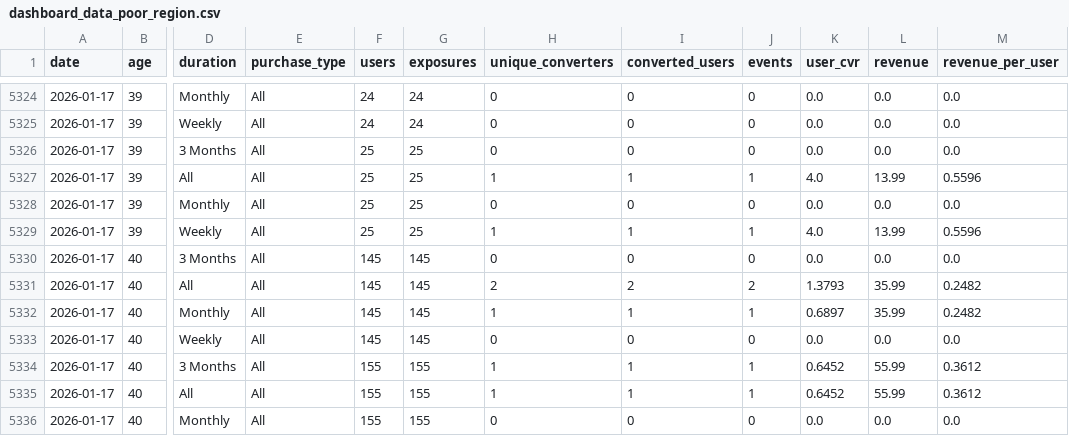
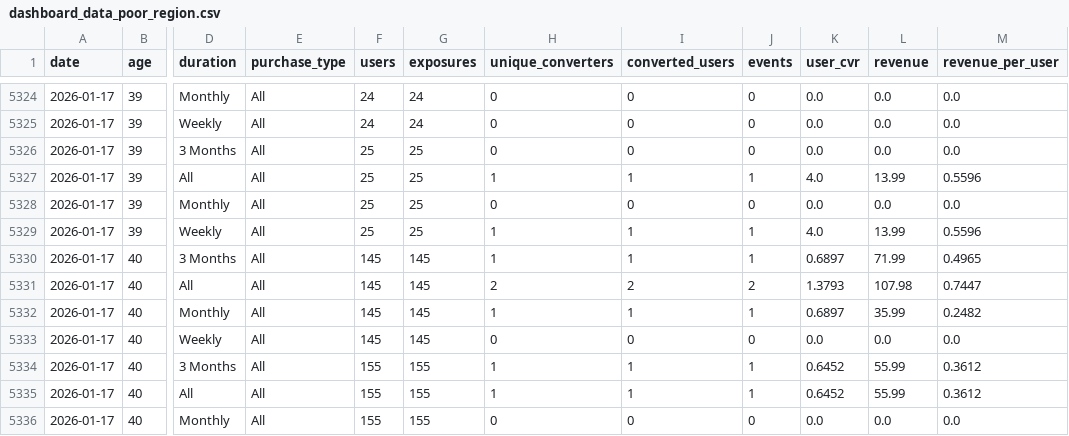
Before and after one commit to shine1415/pricing_dashboard, a CSV file: dashboard/dashboard_data_poor_region.csv, drawn as a sheet; only a part is shown, gaps mark what is left out; the diff names each change by its address in the sheet, - before the commit and + after, or states it on an @@ line.

```diff
--- a/dashboard/dashboard_data_poor_region.csv
+++ b/dashboard/dashboard_data_poor_region.csv
-H5330 (unique_converters): 0
+H5330 (unique_converters): 1
-I5330 (converted_users): 0
+I5330 (converted_users): 1
-J5330 (events): 0
+J5330 (events): 1
-K5330 (user_cvr): 0.0
+K5330 (user_cvr): 0.6897
-L5330 (revenue): 0.0
+L5330 (revenue): 71.99
-M5330 (revenue_per_user): 0.0
+M5330 (revenue_per_user): 0.4965
-L5331 (revenue): 35.99
+L5331 (revenue): 107.98
-M5331 (revenue_per_user): 0.2482
+M5331 (revenue_per_user): 0.7447
```
Also changed, not shown: dashboard/daily_cvr_ios_dev_mar19.csv, dashboard/daily_cvr_ios_rich_mar19.csv, 8 other files.
